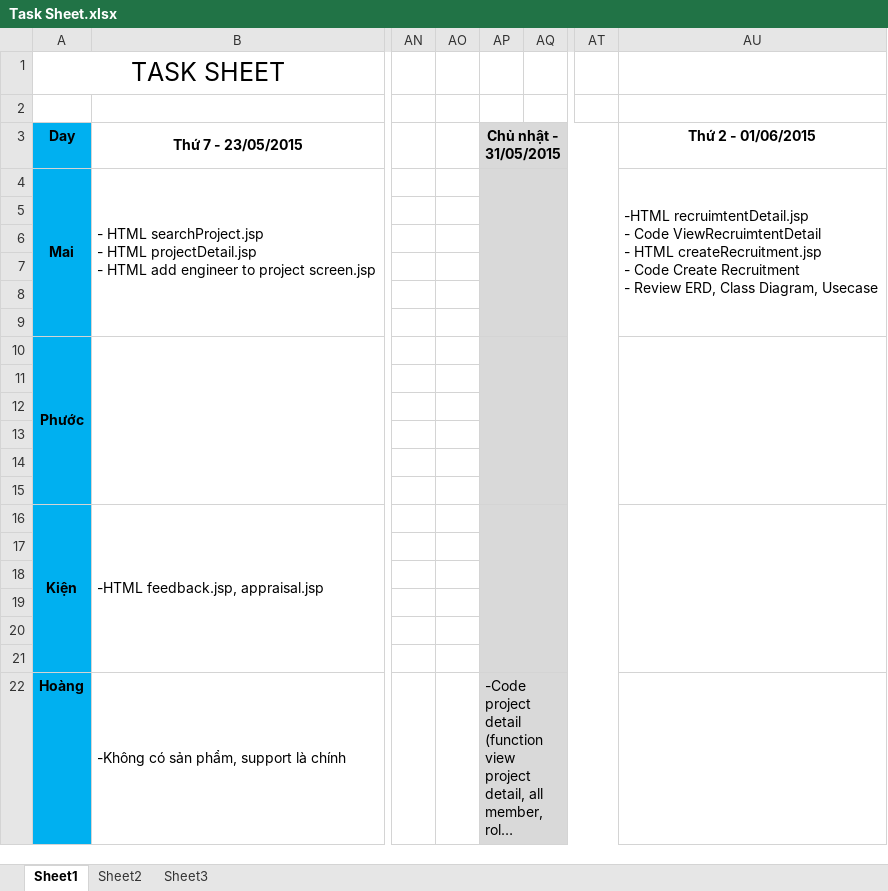
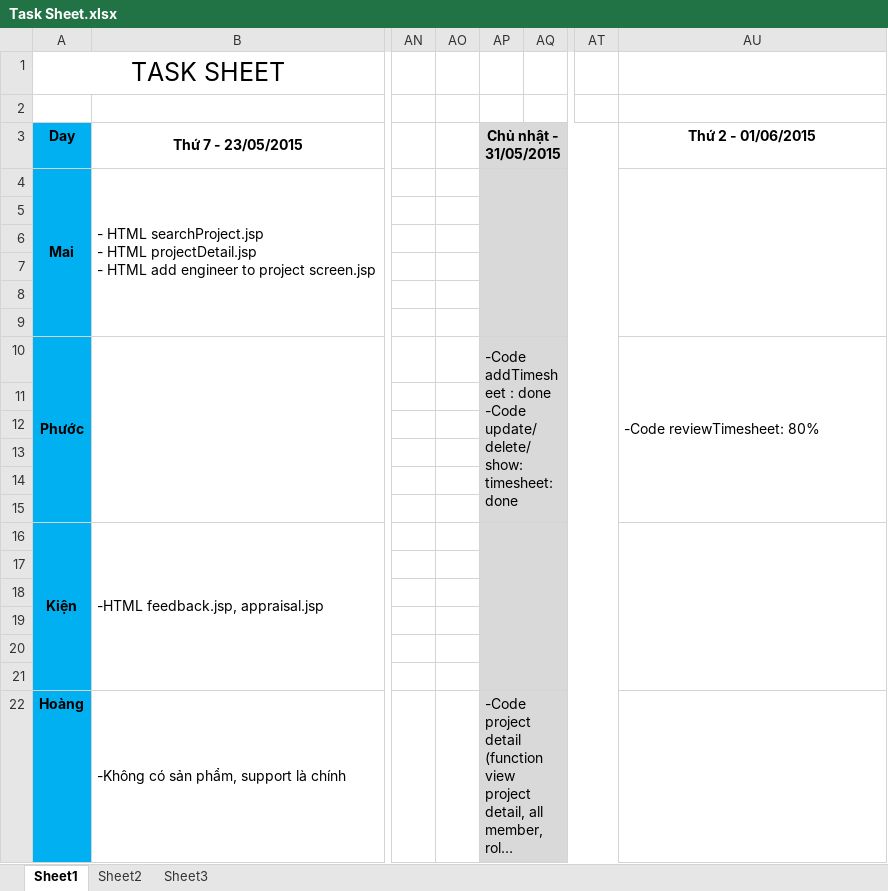
Before and after one commit to TheGodHere/DATN_OutSourcingHRM, an Excel workbook: Documents/Other/Task Sheet.xlsx, sheet Sheet1, drawn as a sheet; only a part is shown, gaps mark what is left out; long unchanged cells end in …; values as stored, in another font and other column widths than the file's, no borders; ↵ is a line break in a cell; the diff names each change by its address in the sheet, - before the commit and + after, or states it on an @@ line.

```diff
--- a/Documents/Other/Task Sheet.xlsx (sheet Sheet1)
+++ b/Documents/Other/Task Sheet.xlsx (sheet Sheet1)
-AU4 (Thứ 2 - 01/06/2015): -HTML recruimtentDetail.jsp ↵ - Code ViewRecruimtentDetail ↵ - HTML createRecruitment.jsp ↵ - Code Create Recruitment ↵ - Review ERD, Class Diagram, Usecase
+AU4 (Thứ 2 - 01/06/2015): (empty)
-AP10 (Chủ nhật - 31/05/2015): (empty)
+AP10 (Chủ nhật - 31/05/2015): -Code addTimesheet : done ↵ -Code update/delete/show: timesheet: done
-AU10 (Thứ 2 - 01/06/2015): (empty)
+AU10 (Thứ 2 - 01/06/2015): -Code reviewTimesheet: 80%
```
